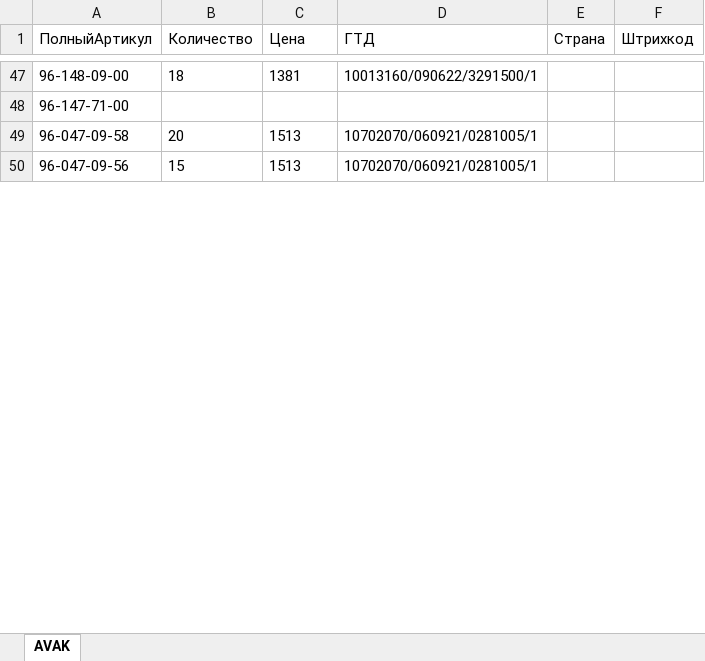
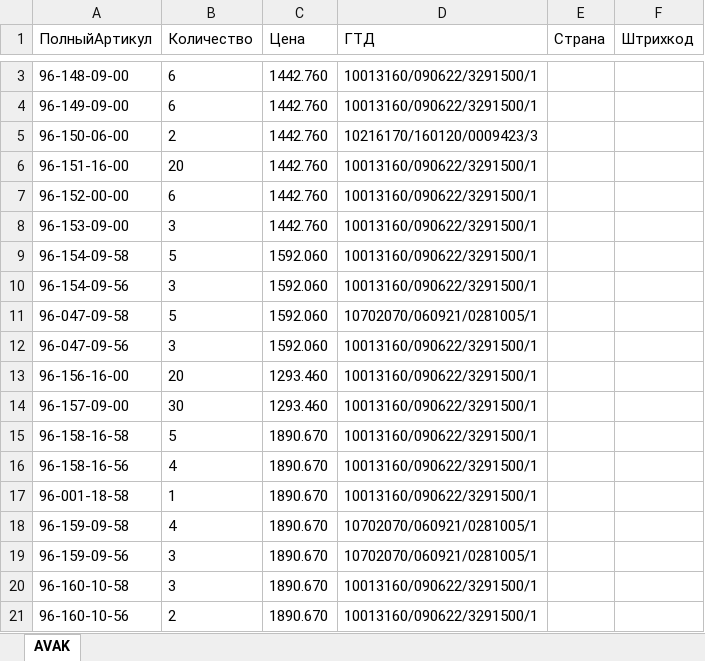
Before and after one commit to seyanaracore/HatsAndCaps, an Excel workbook: Excel/New Era/2022.06.21/ZAKAZ 3677.xlsx, sheet AVAK, drawn as a sheet; only a part is shown, gaps mark what is left out; values as stored, in another font and other column widths than the file's, no borders; removed rows and columns are numbered as before the commit, all else as after; the diff covers the shown part only; the diff names each change by its address in the sheet, - before the commit and + after, or states it on an @@ line.

```diff
--- a/Excel/New Era/2022.06.21/ZAKAZ 3677.xlsx (sheet AVAK)
+++ b/Excel/New Era/2022.06.21/ZAKAZ 3677.xlsx (sheet AVAK)
-B3 (Количество): 18
+B3 (Количество): 6
-C3 (Цена): 1381
+C3 (Цена): 1442.760
-row 48: 96-147-71-00
+row 4: 96-149-09-00 | 6 | 1442.760 | 10013160/090622/3291500/1
+row 5: 96-150-06-00 | 2 | 1442.760 | 10216170/160120/0009423/3
+row 6: 96-151-16-00 | 20 | 1442.760 | 10013160/090622/3291500/1
+row 7: 96-152-00-00 | 6 | 1442.760 | 10013160/090622/3291500/1
+row 8: 96-153-09-00 | 3 | 1442.760 | 10013160/090622/3291500/1
+row 9: 96-154-09-58 | 5 | 1592.060 | 10013160/090622/3291500/1
+row 10: 96-154-09-56 | 3 | 1592.060 | 10013160/090622/3291500/1
-B11 (Количество): 20
+B11 (Количество): 5
-C11:C12 (Цена): 1513
+C11:C12 (Цена): 1592.060
-B12 (Количество): 15
+B12 (Количество): 3
-D12 (ГТД): 10702070/060921/0281005/1
+D12 (ГТД): 10013160/090622/3291500/1
+row 13: 96-156-16-00 | 20 | 1293.460 | 10013160/090622/3291500/1
+row 14: 96-157-09-00 | 30 | 1293.460 | 10013160/090622/3291500/1
+row 15: 96-158-16-58 | 5 | 1890.670 | 10013160/090622/3291500/1
+row 16: 96-158-16-56 | 4 | 1890.670 | 10013160/090622/3291500/1
+row 17: 96-001-18-58 | 1 | 1890.670 | 10013160/090622/3291500/1
+row 18: 96-159-09-58 | 4 | 1890.670 | 10702070/060921/0281005/1
+row 19: 96-159-09-56 | 3 | 1890.670 | 10702070/060921/0281005/1
+row 20: 96-160-10-58 | 3 | 1890.670 | 10013160/090622/3291500/1
+row 21: 96-160-10-56 | 2 | 1890.670 | 10013160/090622/3291500/1
```
Also changed, not shown: 25 added rows, 45 removed rows and 6 edited cells elsewhere in this sheet, Excel/New Era/2022.06.21/ZAKAZ 3678.xlsx.
